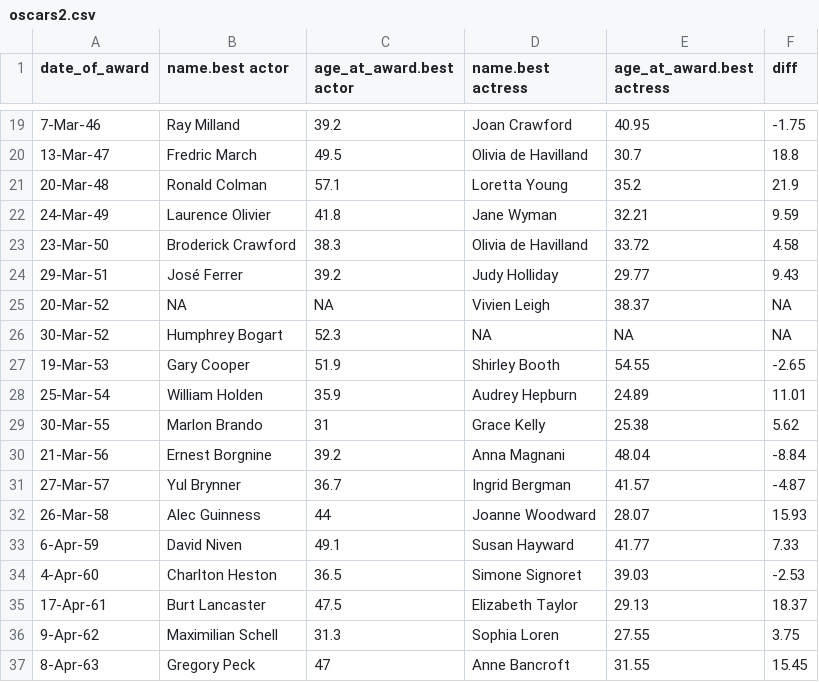
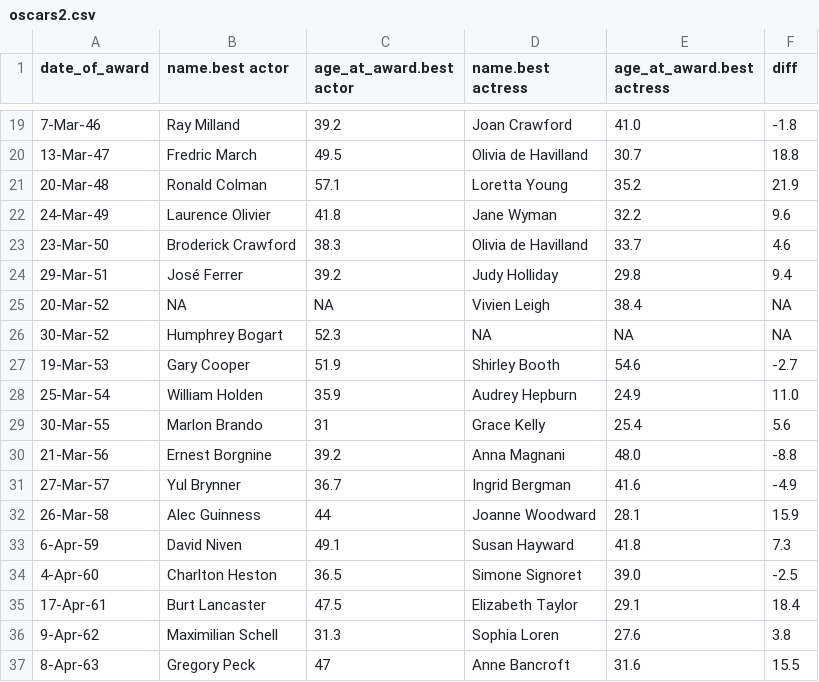
Before and after one commit to mphitchman/stats, a CSV file: data/oscars2.csv, drawn as a sheet; only a part is shown, gaps mark what is left out; the diff covers the shown part only.

```diff
--- a/data/oscars2.csv
+++ b/data/oscars2.csv
@@ -19,19 +19,19 @@ date_of_award,name.best actor,age_at_award.best actor,name.best actress,age_at_a
-7-Mar-46,Ray Milland,39.2,Joan Crawford,40.95,-1.75
+7-Mar-46,Ray Milland,39.2,Joan Crawford,41.0,-1.8
 13-Mar-47,Fredric March,49.5,Olivia de Havilland,30.7,18.8
 20-Mar-48,Ronald Colman,57.1,Loretta Young,35.2,21.9
-24-Mar-49,Laurence Olivier,41.8,Jane Wyman,32.21,9.59
-23-Mar-50,Broderick Crawford,38.3,Olivia de Havilland,33.72,4.58
-29-Mar-51,José Ferrer,39.2,Judy Holliday,29.77,9.43
-20-Mar-52,NA,NA,Vivien Leigh,38.37,NA
+24-Mar-49,Laurence Olivier,41.8,Jane Wyman,32.2,9.6
+23-Mar-50,Broderick Crawford,38.3,Olivia de Havilland,33.7,4.6
+29-Mar-51,José Ferrer,39.2,Judy Holliday,29.8,9.4
+20-Mar-52,NA,NA,Vivien Leigh,38.4,NA
 30-Mar-52,Humphrey Bogart,52.3,NA,NA,NA
-19-Mar-53,Gary Cooper,51.9,Shirley Booth,54.55,-2.65
-25-Mar-54,William Holden,35.9,Audrey Hepburn,24.89,11.01
-30-Mar-55,Marlon Brando,31,Grace Kelly,25.38,5.62
-21-Mar-56,Ernest Borgnine,39.2,Anna Magnani,48.04,-8.84
-27-Mar-57,Yul Brynner,36.7,Ingrid Bergman,41.57,-4.87
-26-Mar-58,Alec Guinness,44,Joanne Woodward,28.07,15.93
-6-Apr-59,David Niven,49.1,Susan Hayward,41.77,7.33
-4-Apr-60,Charlton Heston,36.5,Simone Signoret,39.03,-2.53
-17-Apr-61,Burt Lancaster,47.5,Elizabeth Taylor,29.13,18.37
-9-Apr-62,Maximilian Schell,31.3,Sophia Loren,27.55,3.75
-8-Apr-63,Gregory Peck,47,Anne Bancroft,31.55,15.45
+19-Mar-53,Gary Cooper,51.9,Shirley Booth,54.6,-2.7
+25-Mar-54,William Holden,35.9,Audrey Hepburn,24.9,11.0
+30-Mar-55,Marlon Brando,31,Grace Kelly,25.4,5.6
+21-Mar-56,Ernest Borgnine,39.2,Anna Magnani,48.0,-8.8
+27-Mar-57,Yul Brynner,36.7,Ingrid Bergman,41.6,-4.9
+26-Mar-58,Alec Guinness,44,Joanne Woodward,28.1,15.9
+6-Apr-59,David Niven,49.1,Susan Hayward,41.8,7.3
+4-Apr-60,Charlton Heston,36.5,Simone Signoret,39.0,-2.5
+17-Apr-61,Burt Lancaster,47.5,Elizabeth Taylor,29.1,18.4
+9-Apr-62,Maximilian Schell,31.3,Sophia Loren,27.6,3.8
+8-Apr-63,Gregory Peck,47,Anne Bancroft,31.6,15.5
```
Also changed, not shown: 1 added row and 128 edited cells elsewhere in this file, schedule.csv, 3 other files.
